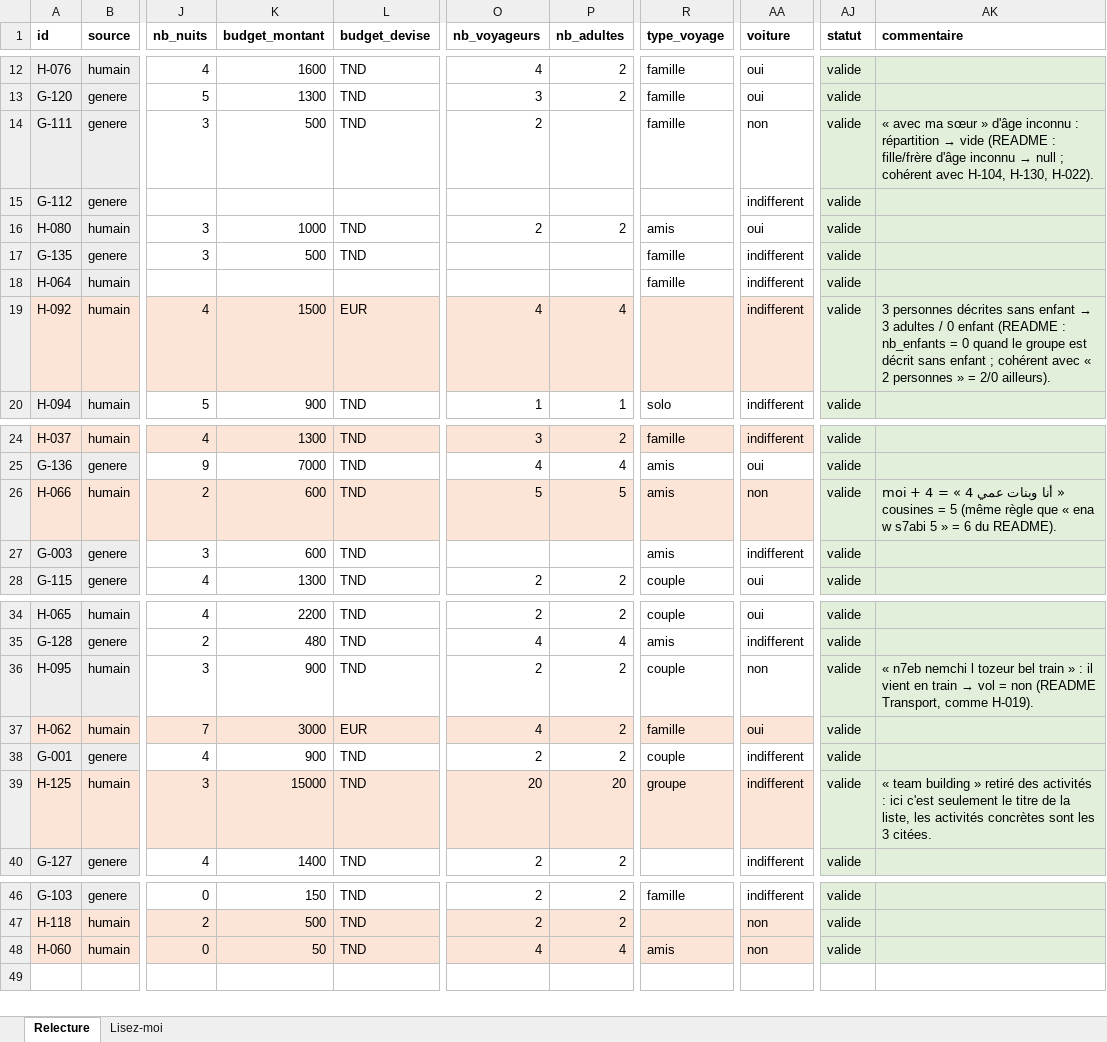
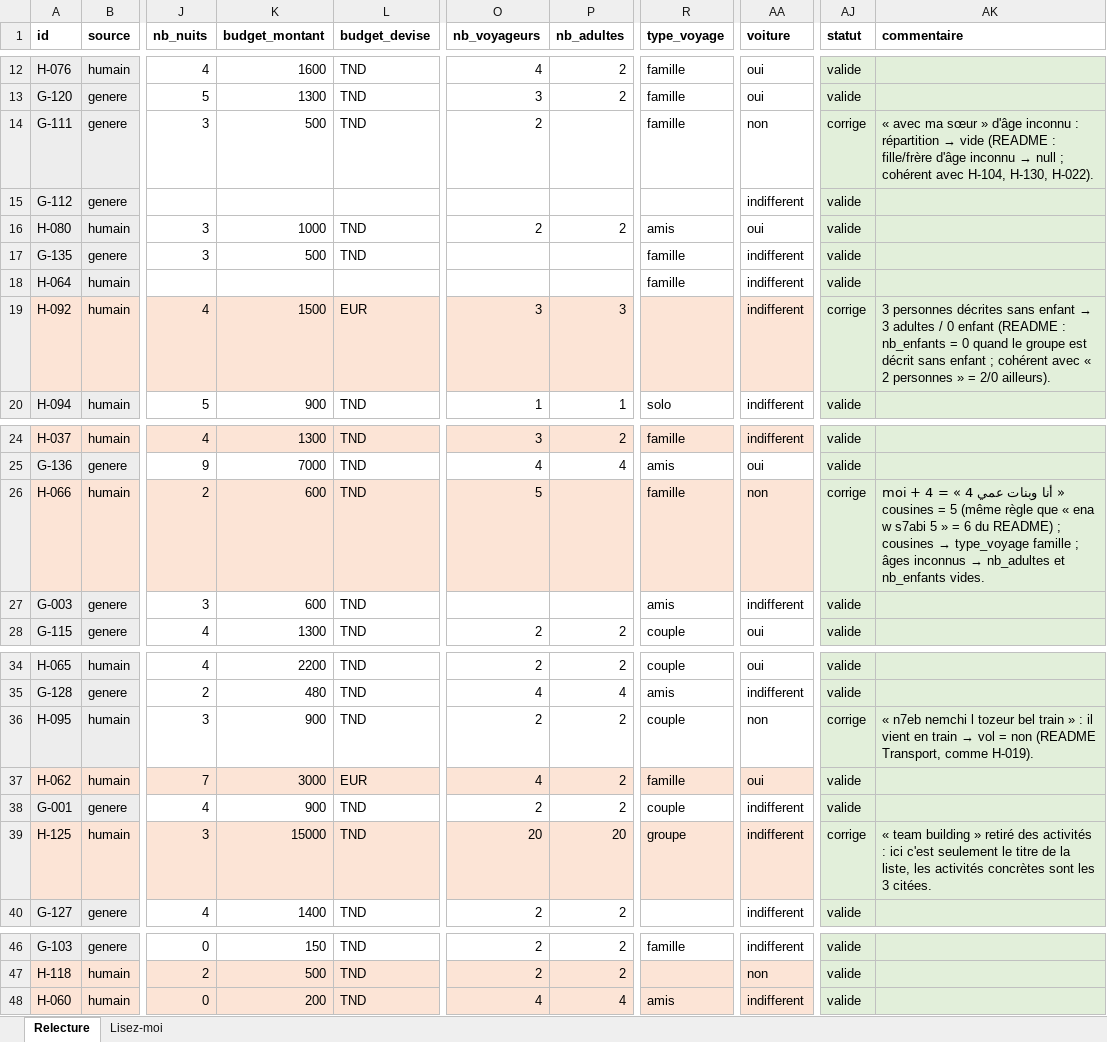
Before and after one commit to ALI0benjannet/voyara, an Excel workbook: docs/ia/relecture/relecture_ons.xlsx, sheet Relecture, drawn as a sheet; only a part is shown, gaps mark what is left out; values as stored, in another font and other column widths than the file's, no borders; the diff names each change by its address in the sheet, - before the commit and + after, or states it on an @@ line.

```diff
--- a/docs/ia/relecture/relecture_ons.xlsx (sheet Relecture)
+++ b/docs/ia/relecture/relecture_ons.xlsx (sheet Relecture)
-AJ14 (statut): valide
+AJ14 (statut): corrige
-O19 (nb_voyageurs): 4
+O19 (nb_voyageurs): 3
-P19 (nb_adultes): 4
+P19 (nb_adultes): 3
-AJ19 (statut): valide
+AJ19 (statut): corrige
-P26 (nb_adultes): 5
+P26 (nb_adultes): (empty)
-R26 (type_voyage): amis
+R26 (type_voyage): famille
-AJ26 (statut): valide
+AJ26 (statut): corrige
@@ AK26 (commentaire): …6 du README). → …6 du README) ; cousines → type_voyage famille ; âges inconnus → nb_adultes et nb_enfants vides. @@
-AJ36 (statut): valide
+AJ36 (statut): corrige
-AJ39 (statut): valide
+AJ39 (statut): corrige
-K48 (budget_montant): 50
+K48 (budget_montant): 200
-AA48 (voiture): non
+AA48 (voiture): indifferent
```
Also changed, not shown: docs/ia/relecture/relecture_ali.xlsx, docs/ia/relecture/relecture_boutheina.xlsx, 52 other files.
